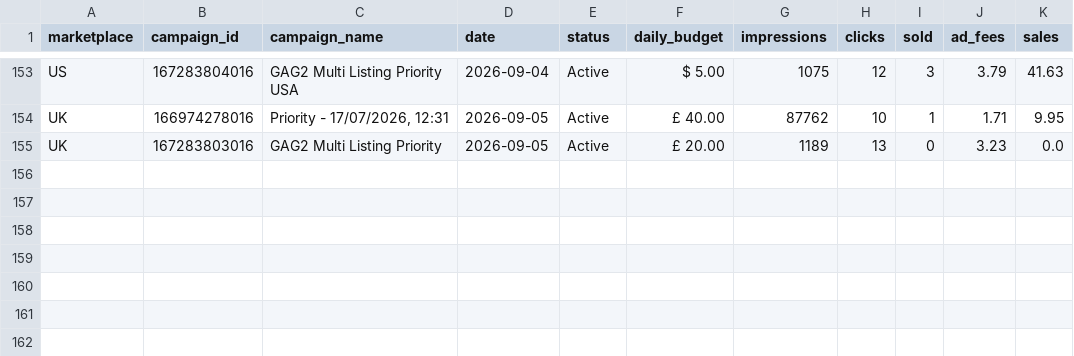
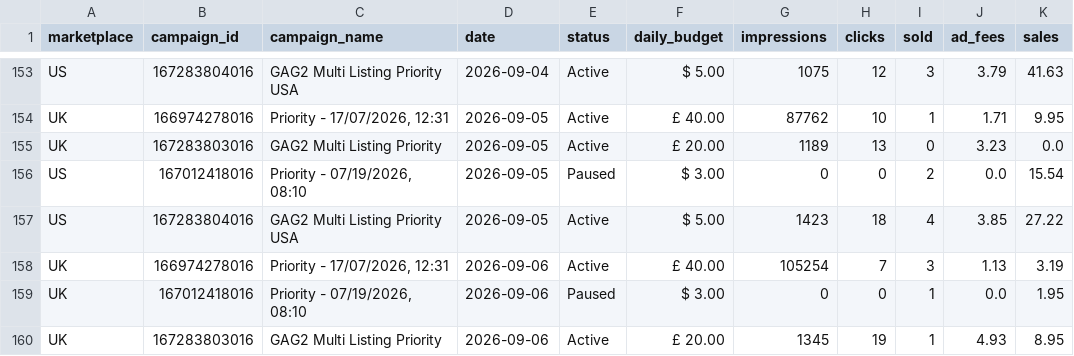
Before and after one commit to Jstone1809/rbx-mailbox-tool, a CSV file: data/priority_history.csv, drawn as a sheet; only a part is shown, gaps mark what is left out; the diff names each change by its address in the sheet, - before the commit and + after, or states it on an @@ line.

Commit message:
Update advertising data

```diff
--- a/data/priority_history.csv
+++ b/data/priority_history.csv
+row 156: US | 167012418016 | Priority - 07/19/2026, 08:10 | 2026-09-05 | Paused | $ 3.00 | 0 | 0 | 2 | 0.0 | 15.54
+row 157: US | 167283804016 | GAG2 Multi Listing Priority USA | 2026-09-05 | Active | $ 5.00 | 1423 | 18 | 4 | 3.85 | 27.22
+row 158: UK | 166974278016 | Priority - 17/07/2026, 12:31 | 2026-09-06 | Active | £ 40.00 | 105254 | 7 | 3 | 1.13 | 3.19
+row 159: UK | 167012418016 | Priority - 07/19/2026, 08:10 | 2026-09-06 | Paused | $ 3.00 | 0 | 0 | 1 | 0.0 | 1.95
+row 160: UK | 167283803016 | GAG2 Multi Listing Priority | 2026-09-06 | Active | £ 20.00 | 1345 | 19 | 1 | 4.93 | 8.95
```
